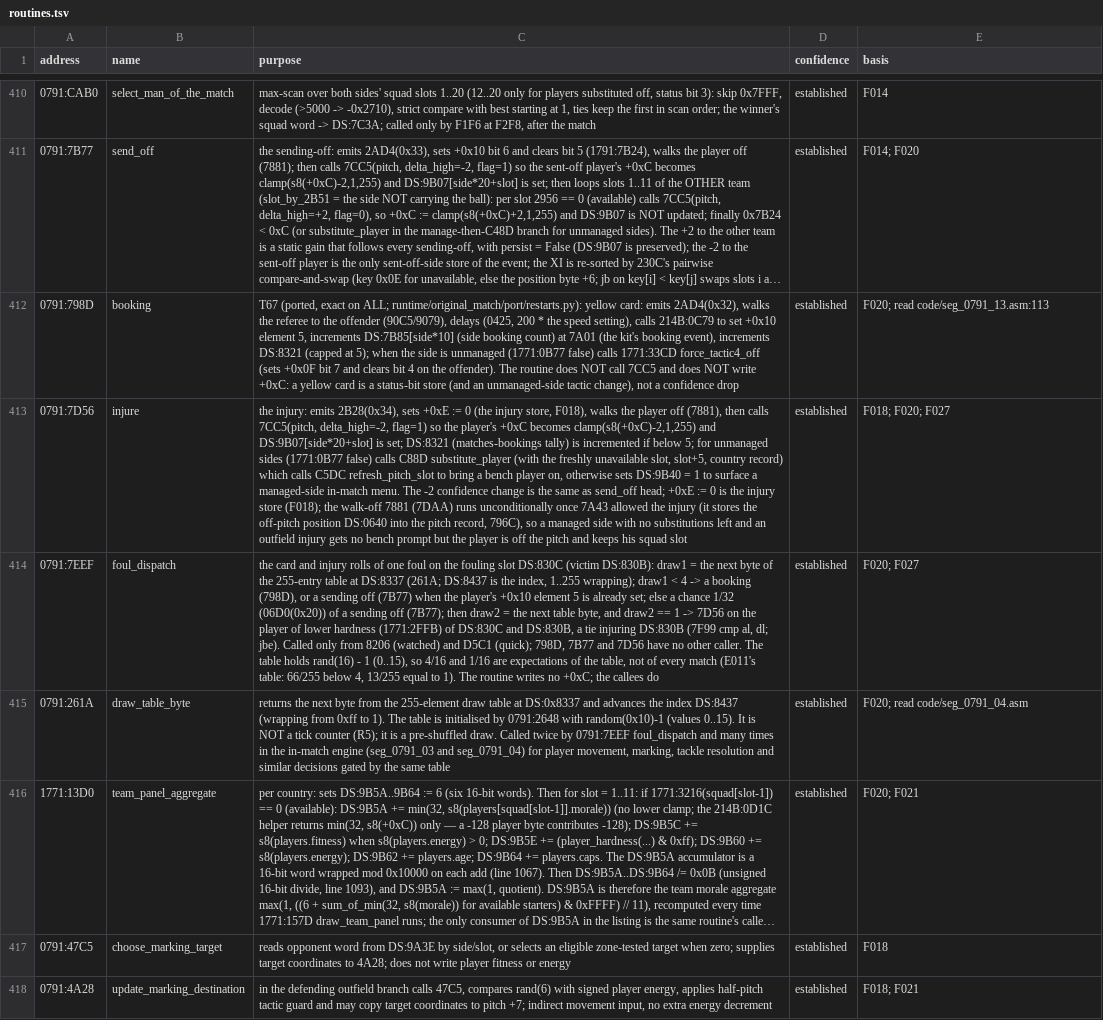
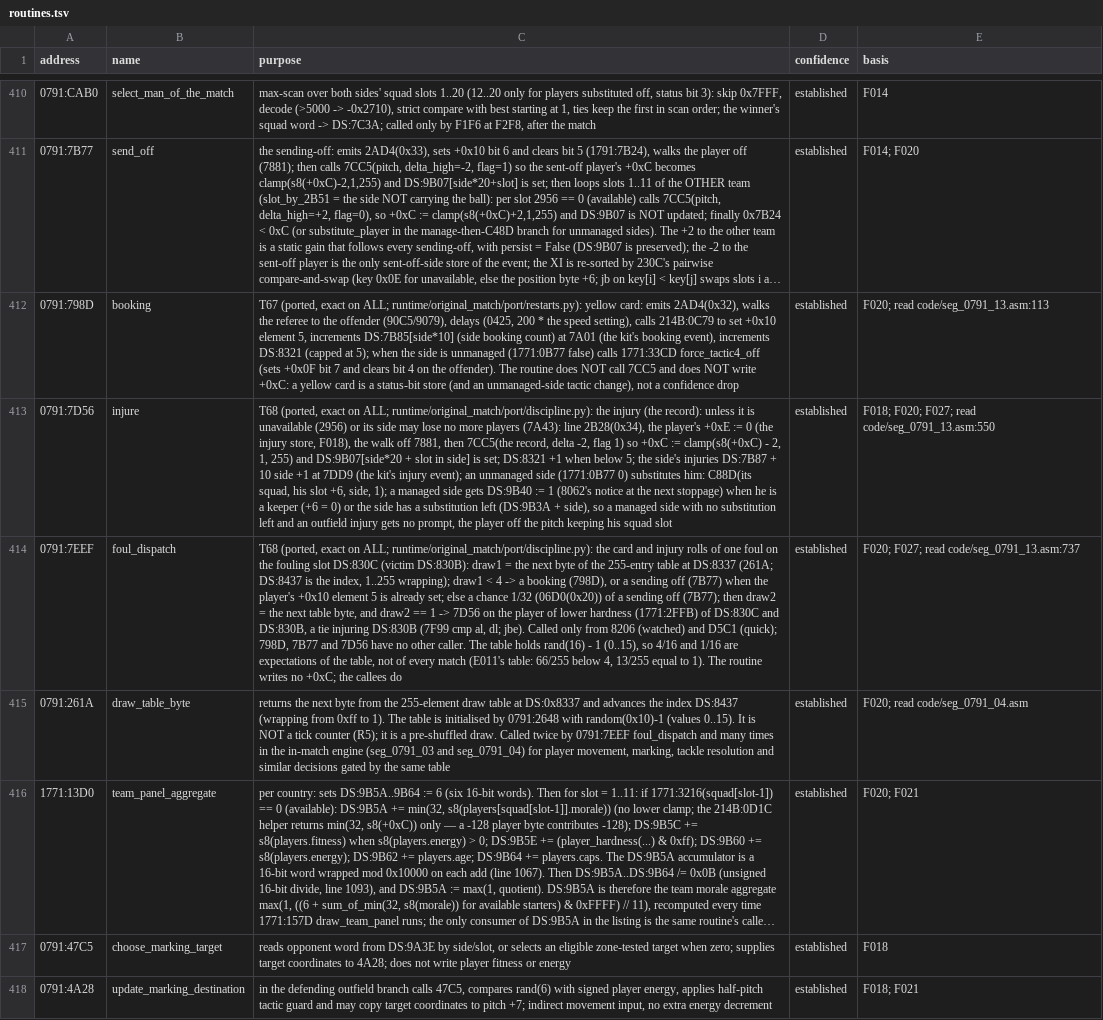
Before and after one commit to diegoami/goal2-archaeology, a TSV file: static/goal-exe/annotations/routines.tsv, drawn as a sheet; only a part is shown, gaps mark what is left out; long unchanged cells end in …; the diff covers the shown part only; the diff names each change by its address in the sheet, - before the commit and + after, or states it on an @@ line.

```diff
--- a/static/goal-exe/annotations/routines.tsv
+++ b/static/goal-exe/annotations/routines.tsv
-C413 (purpose): the injury: emits 2B28(0x34), sets +0xE := 0 (the injury store, F018), walks the player off (7881), then calls 7CC5(pitch, delta_high=-2, flag=1) so the player's +0xC becomes clamp(s8(+0xC)-2,1,255) and DS:9B07[side*20+slot] is set; DS:8321 (matches-bookings tally) is incremented if below 5; for unmanaged sides (1771:0B77 false) calls C88D substitute_player (with the freshly unavailable slot, slot+5, country record) which calls C5DC refresh_pitch_slot to bring a bench player on, otherwise sets DS:9B40 = 1 to surface a managed-side in-match menu. The -2 confidence change is the same as send_off head; +0xE := 0 is the injury store (F018); the walk-off 7881 (7DAA) runs unconditionally once 7A43 allowed the injury (it stores the off-pitch position DS:0640 into the pitch record, 796C), so a managed side with no substitutions left and an outfield injury gets no bench prompt but the player is off the pitch and keeps his squad…
+C413 (purpose): T68 (ported, exact on ALL; runtime/original_match/port/discipline.py): the injury (the record): unless it is unavailable (2956) or its side may lose no more players (7A43): line 2B28(0x34), the player's +0xE := 0 (the injury store, F018), the walk off 7881, then 7CC5(the record, delta -2, flag 1) so +0xC := clamp(s8(+0xC) - 2, 1, 255) and DS:9B07[side*20 + slot in side] is set; DS:8321 +1 when below 5; the side's injuries DS:7B87 + 10 side +1 at 7DD9 (the kit's injury event); an unmanaged side (1771:0B77 0) substitutes him: C88D(its squad, his slot +6, side, 1); a managed side gets DS:9B40 := 1 (8062's notice at the next stoppage) when he is a keeper (+6 = 0) or the side has a substitution left (DS:9B3A + side), so a managed side with no substitution left and an outfield injury gets no prompt, the player off the pitch keeping his squad…
-E413 (basis): F018; F020; F027
+E413 (basis): F018; F020; F027; read code/seg_0791_13.asm:550
-C414 (purpose): the card…
+C414 (purpose): T68 (ported, exact on ALL; runtime/original_match/port/discipline.py): the card…
-E414 (basis): F020; F027
+E414 (basis): F020; F027; read code/seg_0791_13.asm:737
```
Also changed, not shown: 3 added rows and 30 edited cells elsewhere in this file, 3 other files.
